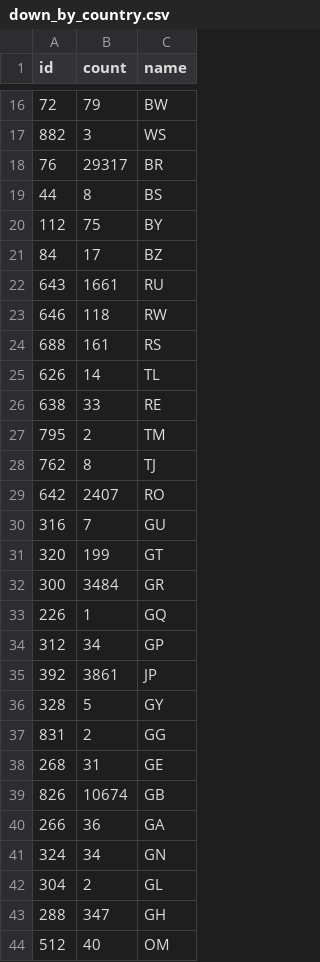
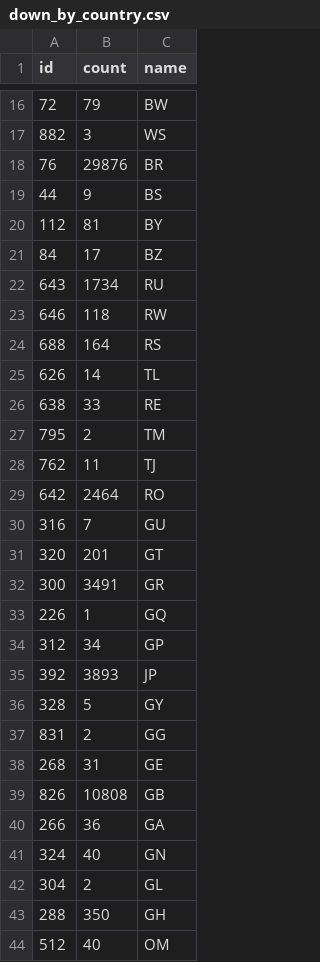
Before and after one commit to Bzlbzlbzl/GeoDaCenter.github.io, a CSV file: data/down_by_country.csv, drawn as a sheet; only a part is shown, gaps mark what is left out; the diff covers the shown part only.

```diff
--- a/data/down_by_country.csv
+++ b/data/down_by_country.csv
@@ -17,9 +17,9 @@ id,count,name
 882,3,WS
-76,29317,BR
-44,8,BS
-112,75,BY
+76,29876,BR
+44,9,BS
+112,81,BY
 84,17,BZ
-643,1661,RU
+643,1734,RU
 646,118,RW
-688,161,RS
+688,164,RS
 626,14,TL
@@ -27,10 +27,10 @@ id,count,name
 795,2,TM
-762,8,TJ
-642,2407,RO
+762,11,TJ
+642,2464,RO
 316,7,GU
-320,199,GT
-300,3484,GR
+320,201,GT
+300,3491,GR
 226,1,GQ
 312,34,GP
-392,3861,JP
+392,3893,JP
 328,5,GY
@@ -38,7 +38,7 @@ id,count,name
 268,31,GE
-826,10674,GB
+826,10808,GB
 266,36,GA
-324,34,GN
+324,40,GN
 304,2,GL
-288,347,GH
+288,350,GH
 512,40,OM
```
Also changed, not shown: 97 edited cells elsewhere in this file, 1 other file.
